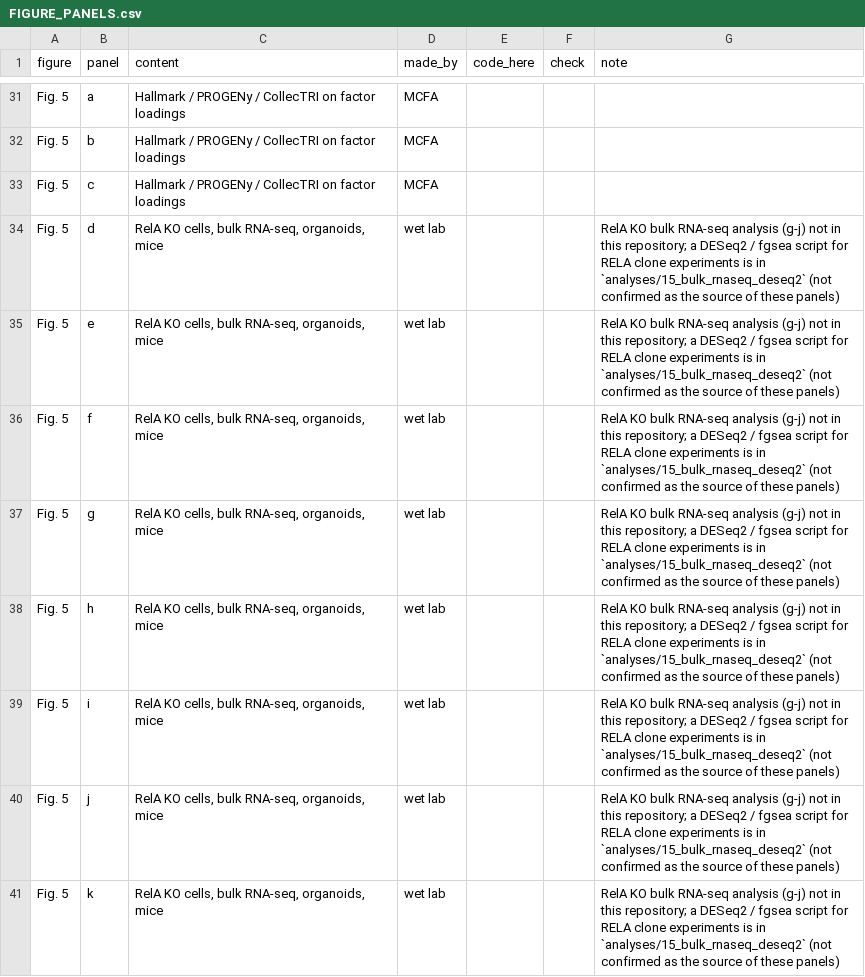
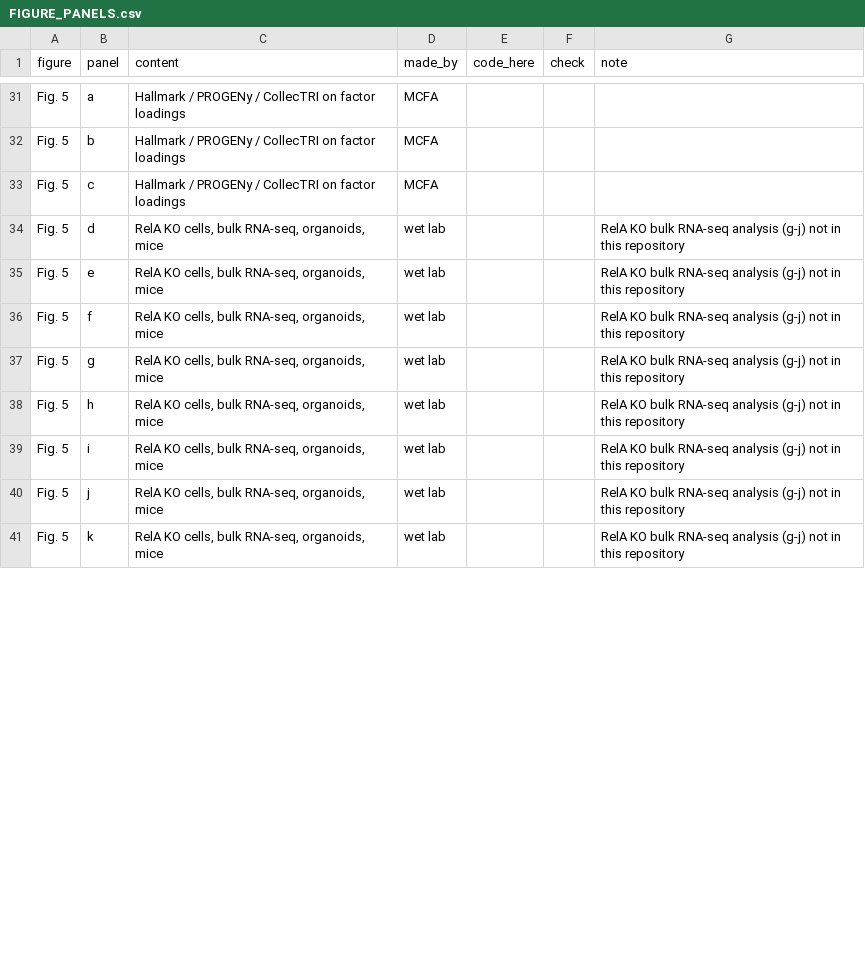
Before and after one commit to hayatlab/kidney_biopsies_multiomics, a CSV file: Code/revision_2026/FIGURE_PANELS.csv, drawn as a sheet; only a part is shown, gaps mark what is left out; the diff covers the shown part only.

```diff
--- a/Code/revision_2026/FIGURE_PANELS.csv
+++ b/Code/revision_2026/FIGURE_PANELS.csv
@@ -33,9 +33,9 @@ Fig. 5,b,Hallmark / PROGENy / CollecTRI on factor loadings,MCFA,,,
 Fig. 5,c,Hallmark / PROGENy / CollecTRI on factor loadings,MCFA,,,
-Fig. 5,d,"RelA KO cells, bulk RNA-seq, organoids, mice",wet lab,,,RelA KO bulk RNA-seq analysis (g-j) not in this repository; a DESeq2 / fgsea script for RELA clone experiments is in `analyses/15_bulk_rnaseq_deseq2` (not confirmed as the source of these panels)
-Fig. 5,e,"RelA KO cells, bulk RNA-seq, organoids, mice",wet lab,,,RelA KO bulk RNA-seq analysis (g-j) not in this repository; a DESeq2 / fgsea script for RELA clone experiments is in `analyses/15_bulk_rnaseq_deseq2` (not confirmed as the source of these panels)
-Fig. 5,f,"RelA KO cells, bulk RNA-seq, organoids, mice",wet lab,,,RelA KO bulk RNA-seq analysis (g-j) not in this repository; a DESeq2 / fgsea script for RELA clone experiments is in `analyses/15_bulk_rnaseq_deseq2` (not confirmed as the source of these panels)
-Fig. 5,g,"RelA KO cells, bulk RNA-seq, organoids, mice",wet lab,,,RelA KO bulk RNA-seq analysis (g-j) not in this repository; a DESeq2 / fgsea script for RELA clone experiments is in `analyses/15_bulk_rnaseq_deseq2` (not confirmed as the source of these panels)
-Fig. 5,h,"RelA KO cells, bulk RNA-seq, organoids, mice",wet lab,,,RelA KO bulk RNA-seq analysis (g-j) not in this repository; a DESeq2 / fgsea script for RELA clone experiments is in `analyses/15_bulk_rnaseq_deseq2` (not confirmed as the source of these panels)
-Fig. 5,i,"RelA KO cells, bulk RNA-seq, organoids, mice",wet lab,,,RelA KO bulk RNA-seq analysis (g-j) not in this repository; a DESeq2 / fgsea script for RELA clone experiments is in `analyses/15_bulk_rnaseq_deseq2` (not confirmed as the source of these panels)
-Fig. 5,j,"RelA KO cells, bulk RNA-seq, organoids, mice",wet lab,,,RelA KO bulk RNA-seq analysis (g-j) not in this repository; a DESeq2 / fgsea script for RELA clone experiments is in `analyses/15_bulk_rnaseq_deseq2` (not confirmed as the source of these panels)
-Fig. 5,k,"RelA KO cells, bulk RNA-seq, organoids, mice",wet lab,,,RelA KO bulk RNA-seq analysis (g-j) not in this repository; a DESeq2 / fgsea script for RELA clone experiments is in `analyses/15_bulk_rnaseq_deseq2` (not confirmed as the source of these panels)
+Fig. 5,d,"RelA KO cells, bulk RNA-seq, organoids, mice",wet lab,,,RelA KO bulk RNA-seq analysis (g-j) not in this repository
+Fig. 5,e,"RelA KO cells, bulk RNA-seq, organoids, mice",wet lab,,,RelA KO bulk RNA-seq analysis (g-j) not in this repository
+Fig. 5,f,"RelA KO cells, bulk RNA-seq, organoids, mice",wet lab,,,RelA KO bulk RNA-seq analysis (g-j) not in this repository
+Fig. 5,g,"RelA KO cells, bulk RNA-seq, organoids, mice",wet lab,,,RelA KO bulk RNA-seq analysis (g-j) not in this repository
+Fig. 5,h,"RelA KO cells, bulk RNA-seq, organoids, mice",wet lab,,,RelA KO bulk RNA-seq analysis (g-j) not in this repository
+Fig. 5,i,"RelA KO cells, bulk RNA-seq, organoids, mice",wet lab,,,RelA KO bulk RNA-seq analysis (g-j) not in this repository
+Fig. 5,j,"RelA KO cells, bulk RNA-seq, organoids, mice",wet lab,,,RelA KO bulk RNA-seq analysis (g-j) not in this repository
+Fig. 5,k,"RelA KO cells, bulk RNA-seq, organoids, mice",wet lab,,,RelA KO bulk RNA-seq analysis (g-j) not in this repository
```
Also changed, not shown: 60 edited cells elsewhere in this file, 2 other files.
